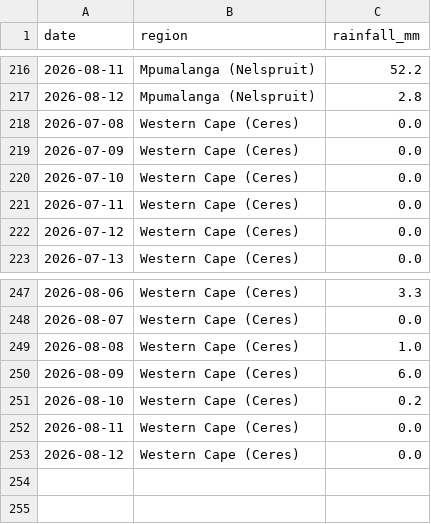
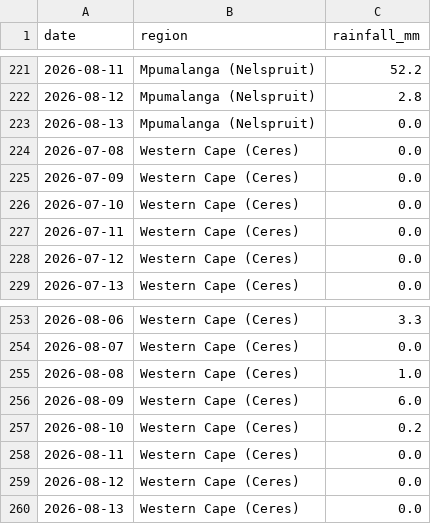
Before and after one commit to thabogabe/sa-fresh-produce-market-analysis, a CSV file: rainfall_master.csv, drawn as a sheet; only a part is shown, gaps mark what is left out; the diff covers the shown part only; the diff names each change by its address in the sheet, - before the commit and + after, or states it on an @@ line.

```diff
--- a/rainfall_master.csv
+++ b/rainfall_master.csv
+row 223: 2026-08-13 | Mpumalanga (Nelspruit) | 0.0
+row 260: 2026-08-13 | Western Cape (Ceres) | 0.0
```
Also changed, not shown: 5 added rows elsewhere in this file.
